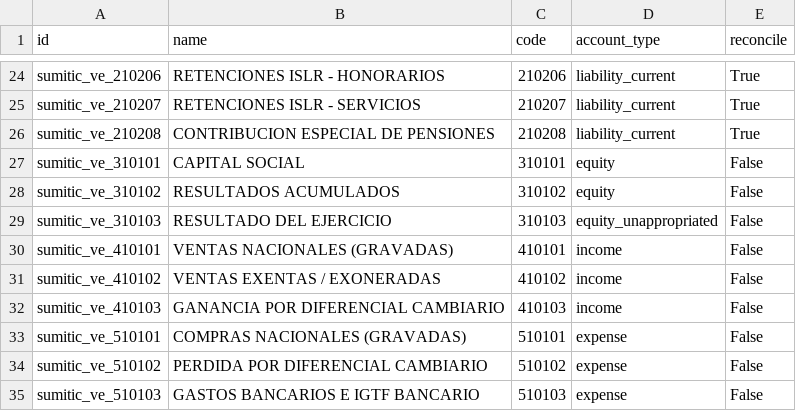
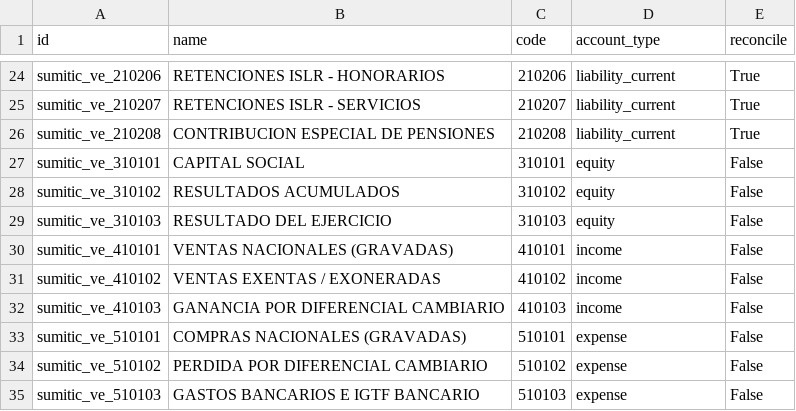
Before and after one commit to EglimarTineo/Demo_042026, a CSV file: l10n_ve_sumitic/data/account.account.csv, drawn as a sheet; only a part is shown, gaps mark what is left out.

Commit message:
Update account.account.csv

```diff
--- a/l10n_ve_sumitic/data/account.account.csv
+++ b/l10n_ve_sumitic/data/account.account.csv
@@ -28,3 +28,3 @@ sumitic_ve_310101,CAPITAL SOCIAL,310101,equity,False
 sumitic_ve_310102,RESULTADOS ACUMULADOS,310102,equity,False
-sumitic_ve_310103,RESULTADO DEL EJERCICIO,310103,equity_unappropriated,False
+sumitic_ve_310103,RESULTADO DEL EJERCICIO,310103,equity,False
 sumitic_ve_410101,VENTAS NACIONALES (GRAVADAS),410101,income,False
```
